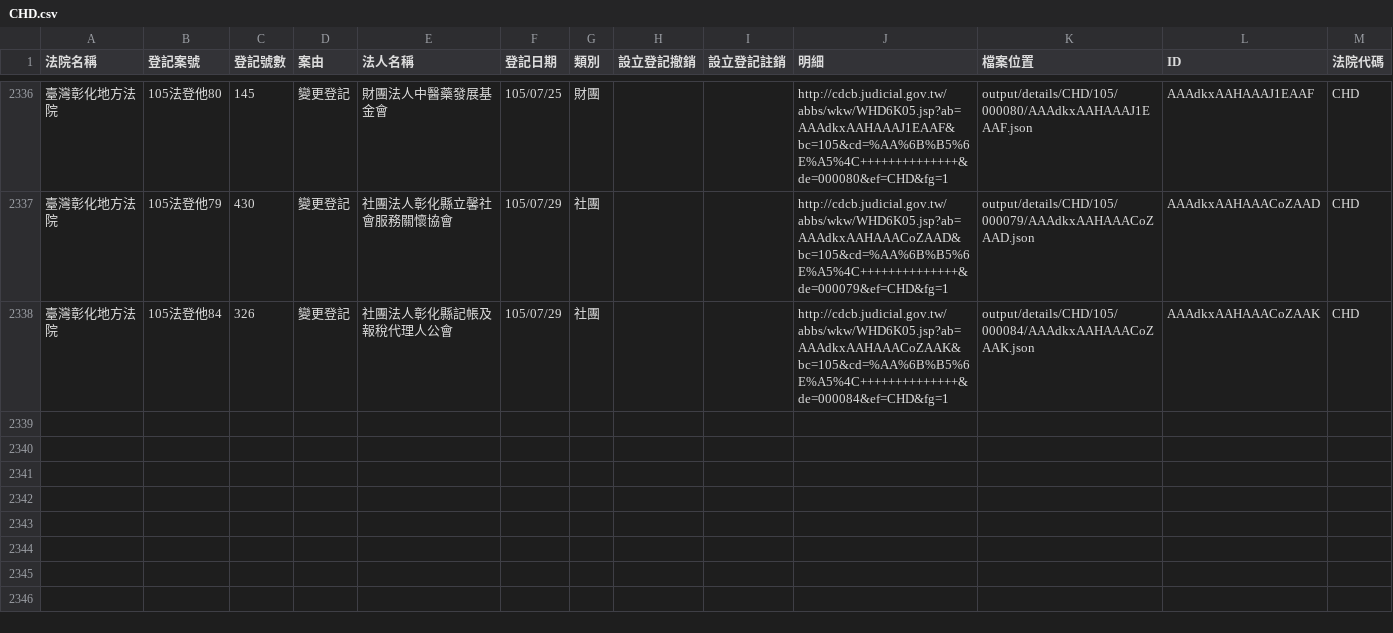
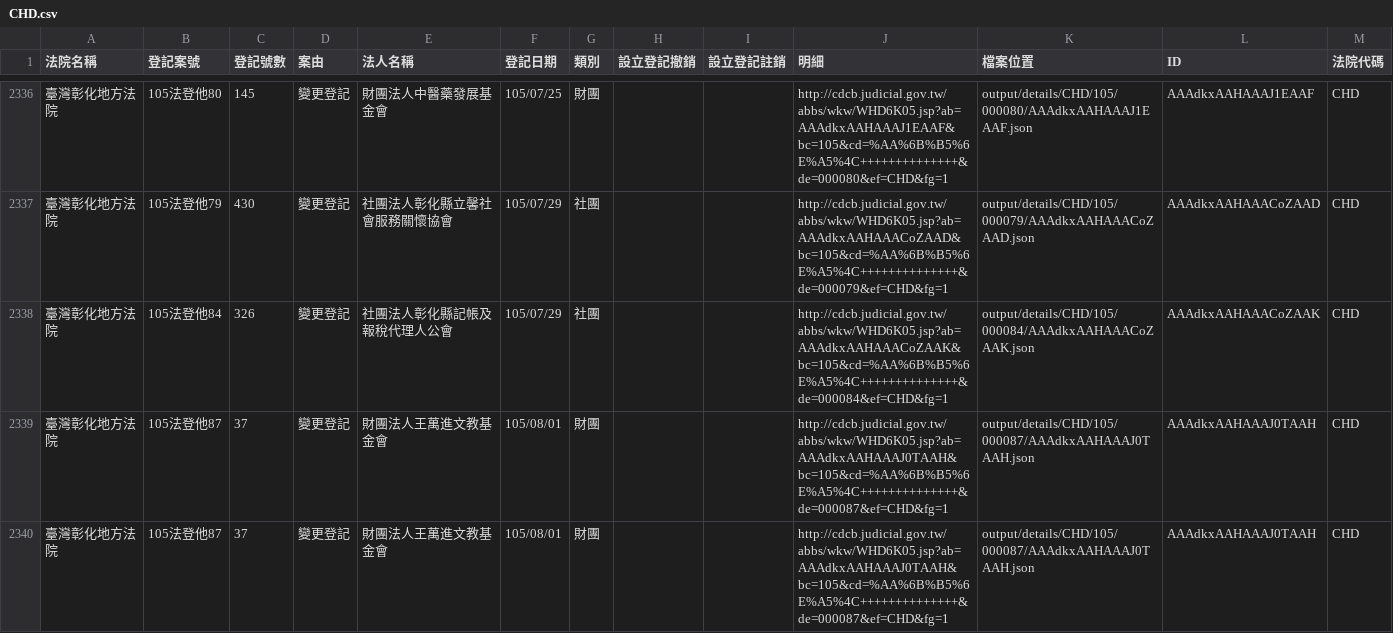
Before and after one commit to longhsiung/foundationtw, a CSV file: output/lists/CHD.csv, drawn as a sheet; only a part is shown, gaps mark what is left out.

```diff
--- a/output/lists/CHD.csv
+++ b/output/lists/CHD.csv
@@ -2338 +2338,3 @@
 臺灣彰化地方法院,105法登他84,326,變更登記,社團法人彰化縣記帳及報稅代理人公會,105/07/29,社團,,,http://cdcb.judicial.gov.tw/abbs/wkw/WHD6K05.jsp?ab=AAAdkxAAHAAACoZAAK&bc=105&cd=%AA%6B%B5%6E%A5%4C++++++++++++++&de=000084&ef=CHD&fg=1,output/details/CHD/105/000084/AAAdkxAAHAAACoZAAK.json,AAAdkxAAHAAACoZAAK,CHD
+臺灣彰化地方法院,105法登他87,37,變更登記,財團法人王萬進文教基金會,105/08/01,財團,,,http://cdcb.judicial.gov.tw/abbs/wkw/WHD6K05.jsp?ab=AAAdkxAAHAAAJ0TAAH&bc=105&cd=%AA%6B%B5%6E%A5%4C++++++++++++++&de=000087&ef=CHD&fg=1,output/details/CHD/105/000087/AAAdkxAAHAAAJ0TAAH.json,AAAdkxAAHAAAJ0TAAH,CHD
+臺灣彰化地方法院,105法登他87,37,變更登記,財團法人王萬進文教基金會,105/08/01,財團,,,http://cdcb.judicial.gov.tw/abbs/wkw/WHD6K05.jsp?ab=AAAdkxAAHAAAJ0TAAH&bc=105&cd=%AA%6B%B5%6E%A5%4C++++++++++++++&de=000087&ef=CHD&fg=1,output/details/CHD/105/000087/AAAdkxAAHAAAJ0TAAH.json,AAAdkxAAHAAAJ0TAAH,CHD
```
Also changed, not shown: output/lists/CYD.csv, output/lists/KLD.csv, 38 other files.
